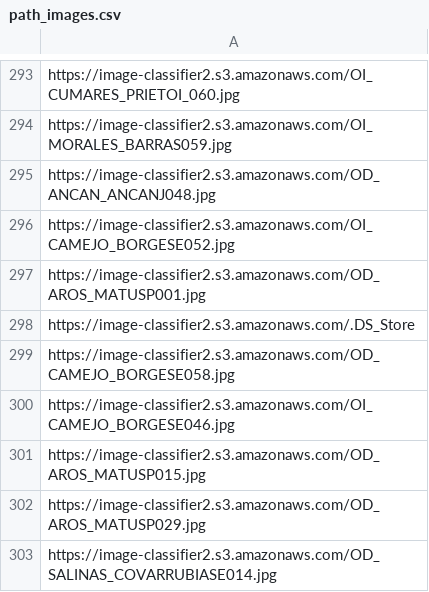
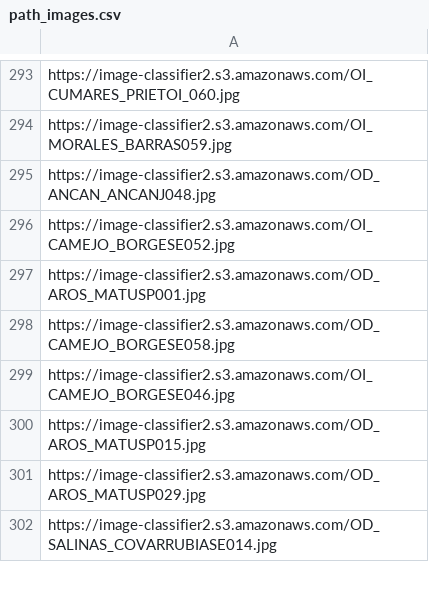
Before and after one commit to kjarac/image--classifier, a CSV file: app/assets/images/path_images.csv, drawn as a sheet; only a part is shown, gaps mark what is left out; the diff names each change by its address in the sheet, - before the commit and + after, or states it on an @@ line.

Commit message:
Update path_images.csv

```diff
--- a/app/assets/images/path_images.csv
+++ b/app/assets/images/path_images.csv
-row 298: https://image-classifier2.s3.amazonaws.com/.DS_Store
```
